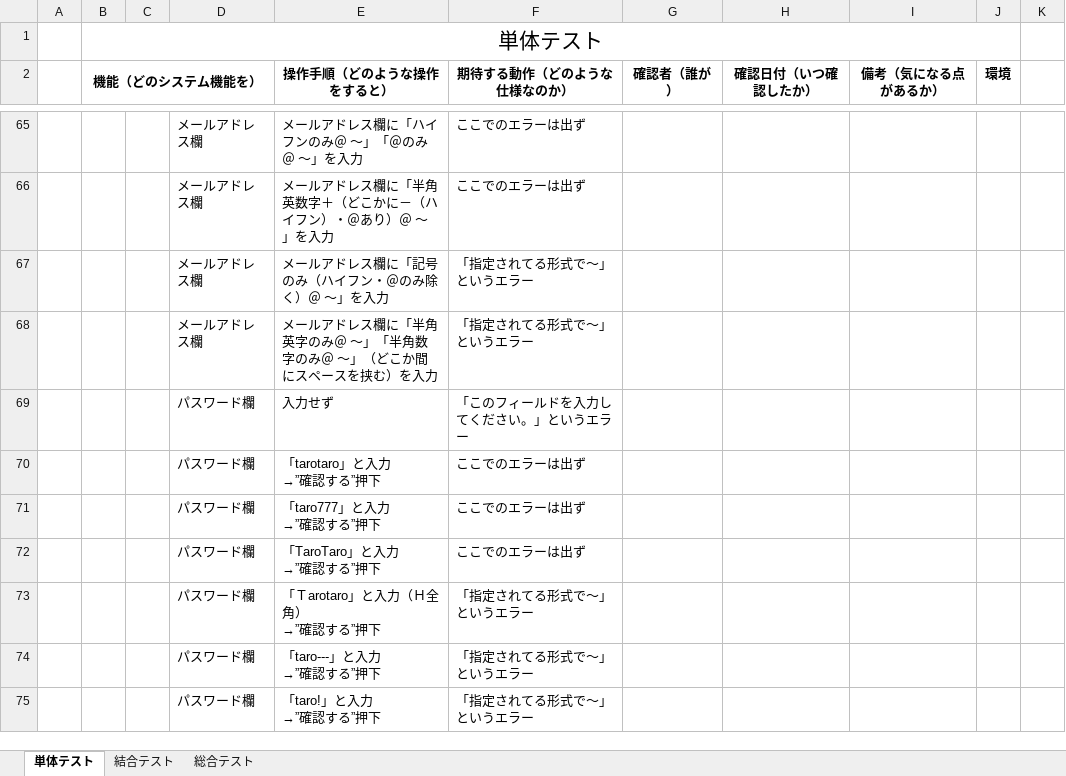
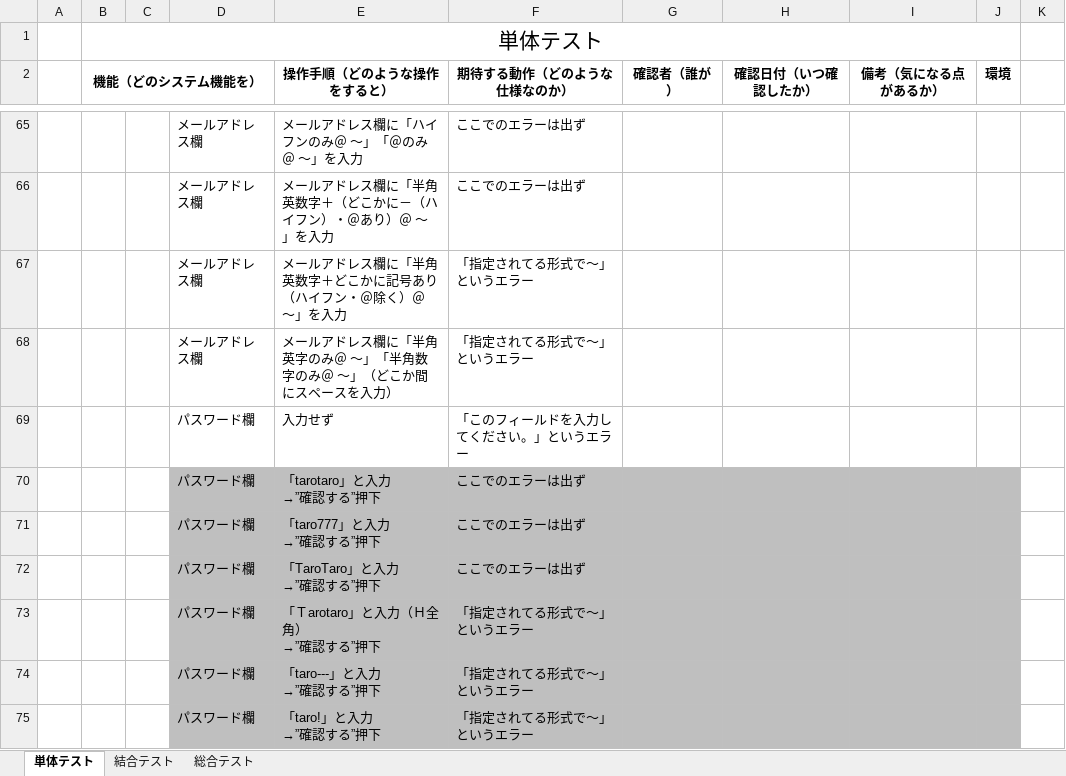
Before and after one commit to nozomi-watanabe1214/7_Programing, an Excel workbook: テストケース.xlsx, sheet 単体テスト, drawn as a sheet; only a part is shown, gaps mark what is left out; values as stored, in another font and other column widths than the file's, no borders; the diff covers the shown part only; the diff names each change by its address in the sheet, - before the commit and + after, or states it on an @@ line.

Commit message:
アカウント登録画面・単体テストケース作成(パスワード)

```diff
--- a/テストケース.xlsx (sheet 単体テスト)
+++ b/テストケース.xlsx (sheet 単体テスト)
-E67 (操作手順（どのような操作をすると）): メールアドレス欄に「記号のみ（ハイフン・＠のみ除く）＠ ～」を入力
+E67 (操作手順（どのような操作をすると）): メールアドレス欄に「半角英数字＋どこかに記号あり（ハイフン・＠除く）＠ ～」を入力
-E68 (操作手順（どのような操作をすると）): …ペースを挟む）を入力
+E68 (操作手順（どのような操作をすると）): …ペースを入力）
-D70:J75 fill: none
+D70:J75 fill: #BFBFBF
```
Also changed, not shown: 7 added rows and cell formats elsewhere in this sheet.
